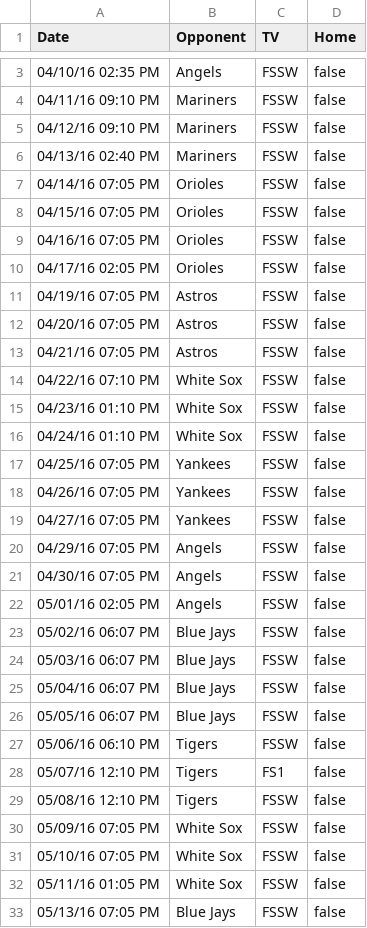
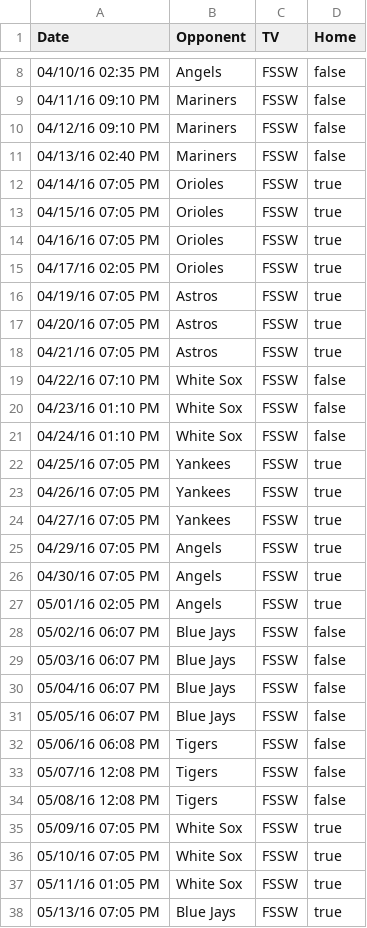
Before and after one commit to brentnycum/rangers-schedule, a CSV file: Rangers_Schedule.csv, drawn as a sheet; only a part is shown, gaps mark what is left out; the diff covers the shown part only.

Commit message:
Schedule fixes.

```diff
--- a/Rangers_Schedule.csv
+++ b/Rangers_Schedule.csv
@@ -6,9 +11,9 @@ Date,Opponent,TV,Home
 04/13/16 02:40 PM,Mariners,FSSW,false
-04/14/16 07:05 PM,Orioles,FSSW,false
-04/15/16 07:05 PM,Orioles,FSSW,false
-04/16/16 07:05 PM,Orioles,FSSW,false
-04/17/16 02:05 PM,Orioles,FSSW,false
-04/19/16 07:05 PM,Astros,FSSW,false
-04/20/16 07:05 PM,Astros,FSSW,false
-04/21/16 07:05 PM,Astros,FSSW,false
+04/14/16 07:05 PM,Orioles,FSSW,true
+04/15/16 07:05 PM,Orioles,FSSW,true
+04/16/16 07:05 PM,Orioles,FSSW,true
+04/17/16 02:05 PM,Orioles,FSSW,true
+04/19/16 07:05 PM,Astros,FSSW,true
+04/20/16 07:05 PM,Astros,FSSW,true
+04/21/16 07:05 PM,Astros,FSSW,true
 04/22/16 07:10 PM,White Sox,FSSW,false
@@ -16,8 +21,8 @@ Date,Opponent,TV,Home
 04/24/16 01:10 PM,White Sox,FSSW,false
-04/25/16 07:05 PM,Yankees,FSSW,false
-04/26/16 07:05 PM,Yankees,FSSW,false
-04/27/16 07:05 PM,Yankees,FSSW,false
-04/29/16 07:05 PM,Angels,FSSW,false
-04/30/16 07:05 PM,Angels,FSSW,false
-05/01/16 02:05 PM,Angels,FSSW,false
+04/25/16 07:05 PM,Yankees,FSSW,true
+04/26/16 07:05 PM,Yankees,FSSW,true
+04/27/16 07:05 PM,Yankees,FSSW,true
+04/29/16 07:05 PM,Angels,FSSW,true
+04/30/16 07:05 PM,Angels,FSSW,true
+05/01/16 02:05 PM,Angels,FSSW,true
 05/02/16 06:07 PM,Blue Jays,FSSW,false
@@ -26,8 +31,8 @@ Date,Opponent,TV,Home
 05/05/16 06:07 PM,Blue Jays,FSSW,false
-05/06/16 06:10 PM,Tigers,FSSW,false
-05/07/16 12:10 PM,Tigers,FS1,false
-05/08/16 12:10 PM,Tigers,FSSW,false
-05/09/16 07:05 PM,White Sox,FSSW,false
-05/10/16 07:05 PM,White Sox,FSSW,false
-05/11/16 01:05 PM,White Sox,FSSW,false
-05/13/16 07:05 PM,Blue Jays,FSSW,false
+05/06/16 06:08 PM,Tigers,FSSW,false
+05/07/16 12:08 PM,Tigers,FSSW,false
+05/08/16 12:08 PM,Tigers,FSSW,false
+05/09/16 07:05 PM,White Sox,FSSW,true
+05/10/16 07:05 PM,White Sox,FSSW,true
+05/11/16 01:05 PM,White Sox,FSSW,true
+05/13/16 07:05 PM,Blue Jays,FSSW,true
```
Also changed, not shown: 6 added rows and 65 edited cells elsewhere in this file, 2 other files.
